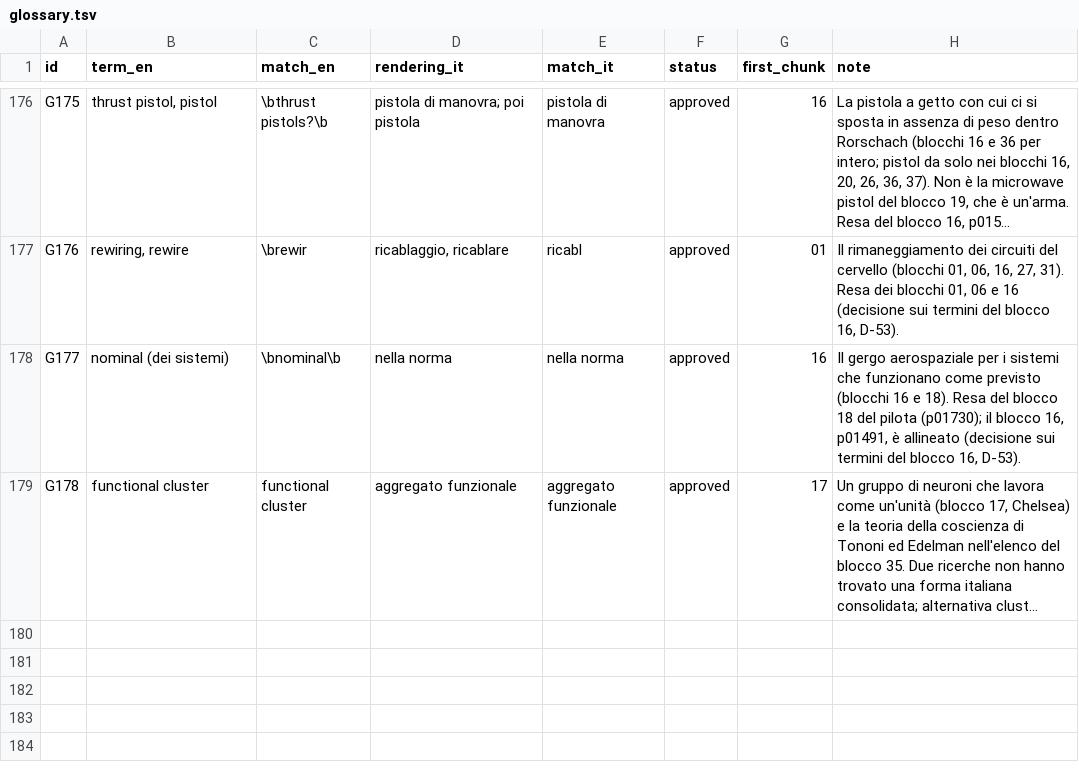
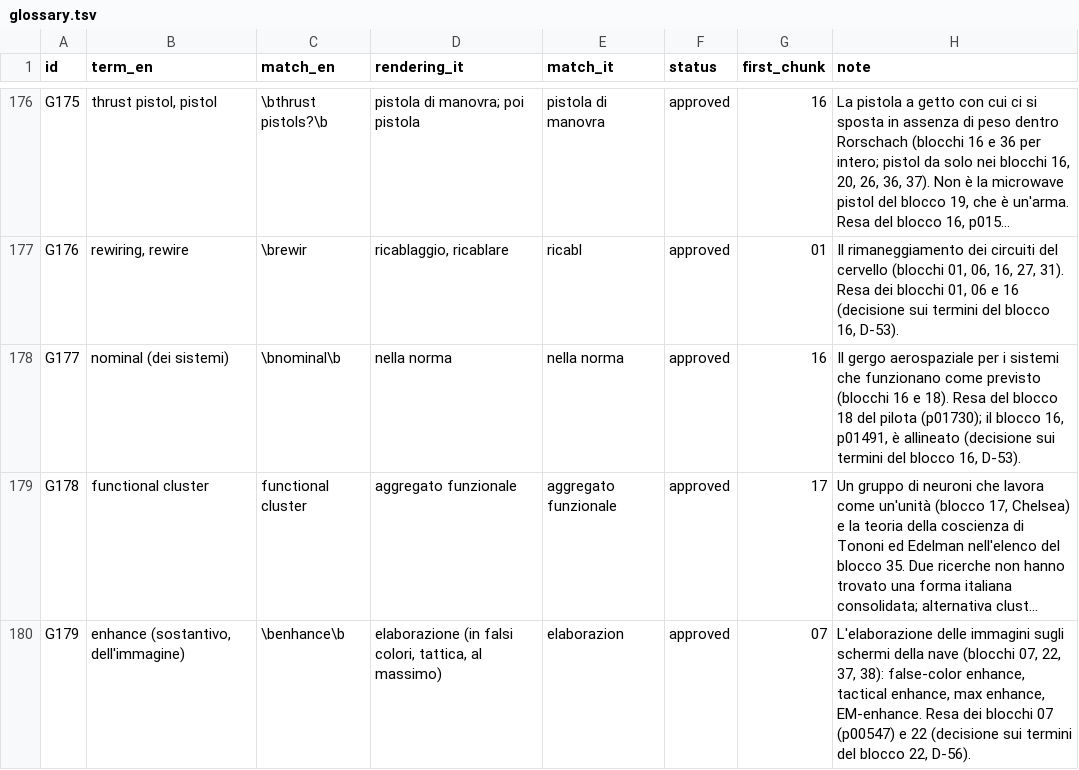
Before and after one commit to lucavd/blindsight_ita, a TSV file: docs/glossary.tsv, drawn as a sheet; only a part is shown, gaps mark what is left out; long unchanged cells end in …; the diff names each change by its address in the sheet, - before the commit and + after, or states it on an @@ line.

```diff
--- a/docs/glossary.tsv
+++ b/docs/glossary.tsv
+row 180: G179 | enhance (sostantivo, dell'immagine) | \benhance\b | elaborazione (in falsi colori, tattica, al massimo) | elaborazion | approved | 07 | L'elaborazione delle immagini sugli schermi della nave (blocchi 07, 22, 37, 38): false-color enhance, tactical enhance, max enhance, EM-enhance. Resa dei blocchi 07 (p00547) e 22 (decisione sui termini del blocco 22, D-56).
```
Also changed, not shown: 5 other files.
